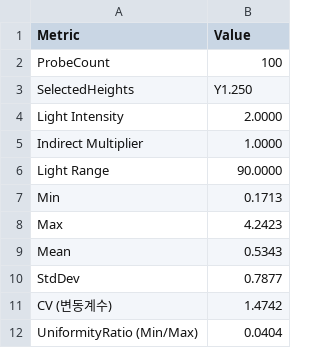
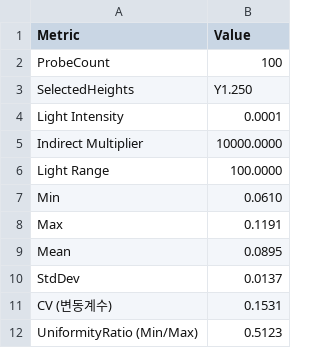
Before and after one commit to lswsox/UniformAmbientColor, a CSV file: Assets/LightProbeUniformity_Y1.250.csv, drawn as a sheet.

```diff
--- a/Assets/LightProbeUniformity_Y1.250.csv
+++ b/Assets/LightProbeUniformity_Y1.250.csv
@@ -3,10 +3,10 @@ ProbeCount,100
 SelectedHeights,"Y1.250"
-Light Intensity,2.0000
-Indirect Multiplier,1.0000
-Light Range,90.0000
-Min,0.1713
-Max,4.2423
-Mean,0.5343
-StdDev,0.7877
-CV (변동계수),1.4742
-UniformityRatio (Min/Max),0.0404
+Light Intensity,0.0001
+Indirect Multiplier,10000.0000
+Light Range,100.0000
+Min,0.0610
+Max,0.1191
+Mean,0.0895
+StdDev,0.0137
+CV (변동계수),0.1531
+UniformityRatio (Min/Max),0.5123
```
Also changed, not shown: Assets/LightProbeData_Y1.250.csv.
